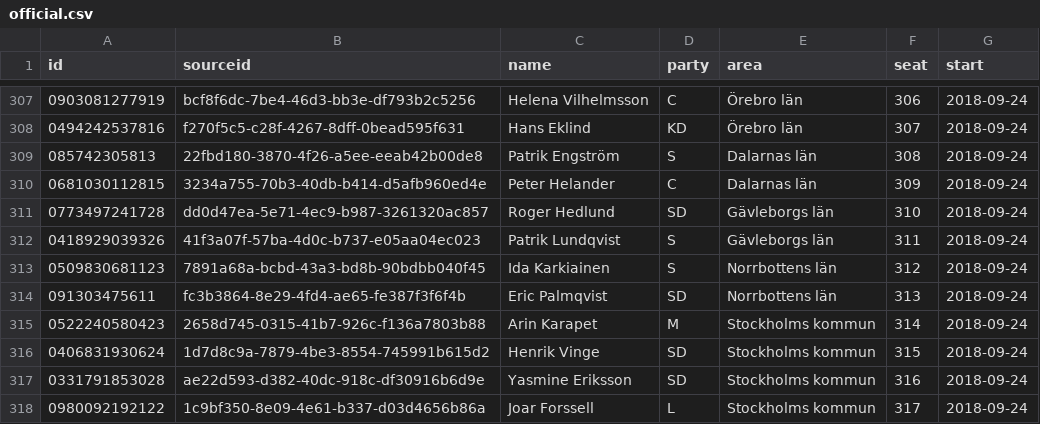
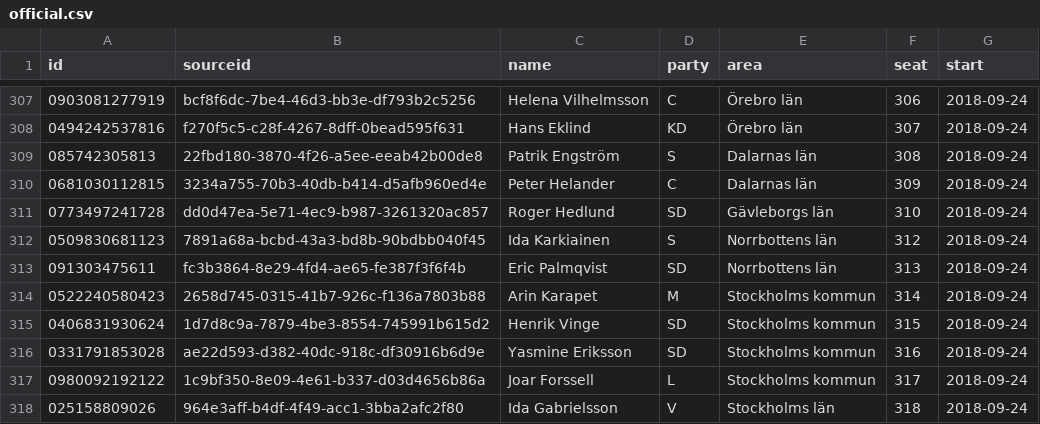
Before and after one commit to every-politician-scrapers/sweden-riksdag-api-current, a CSV file: data/official.csv, drawn as a sheet; only a part is shown, gaps mark what is left out; the shorter side is filled out with more unchanged rows.

```diff
--- a/data/official.csv
+++ b/data/official.csv
@@ -311,3 +311,2 @@ id,sourceid,name,party,area,seat,start
 0773497241728,dd0d47ea-5e71-4ec9-b987-3261320ac857,Roger Hedlund,SD,Gävleborgs län,310,2018-09-24
-0418929039326,41f3a07f-57ba-4d0c-b737-e05aa04ec023,Patrik Lundqvist,S,Gävleborgs län,311,2018-09-24
 0509830681123,7891a68a-bcbd-43a3-bd8b-90bdbb040f45,Ida Karkiainen,S,Norrbottens län,312,2018-09-24
```
Also changed, not shown: 2 other files.
